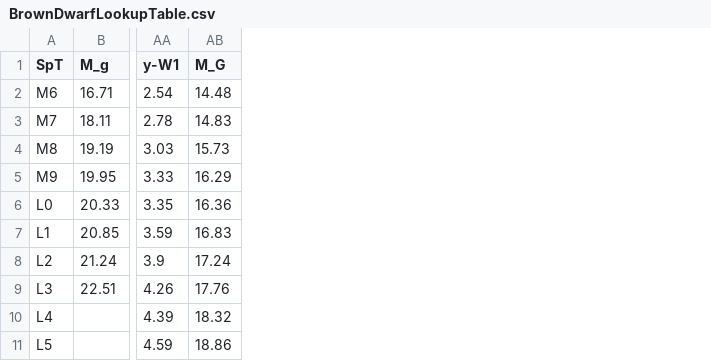
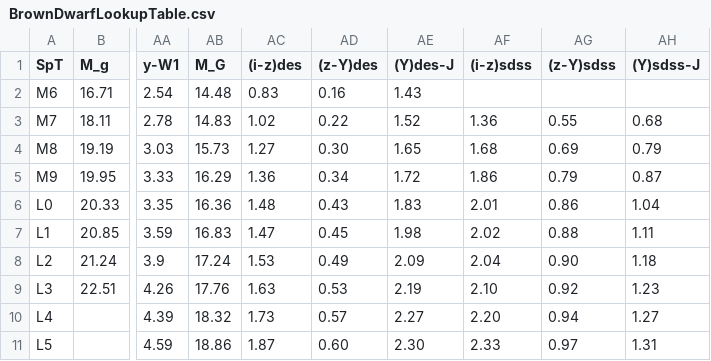
Before and after one commit to fkiwy/AstroToolBox, a CSV file: src/main/resources/BrownDwarfLookupTable.csv, drawn as a sheet; only a part is shown, gaps mark what is left out; the diff names each change by its address in the sheet, - before the commit and + after, or states it on an @@ line.

Commit message:
Refactored photometry, colors and spectral type lookup

```diff
--- a/src/main/resources/BrownDwarfLookupTable.csv
+++ b/src/main/resources/BrownDwarfLookupTable.csv
+column AC ((i-z)des), rows 2-11: 0.83 | 1.02 | 1.27 | 1.36 | 1.48 | 1.47 | 1.53 | 1.63 | 1.73 | 1.87
+column AD ((z-Y)des), rows 2-11: 0.16 | 0.22 | 0.30 | 0.34 | 0.43 | 0.45 | 0.49 | 0.53 | 0.57 | 0.60
+column AE ((Y)des-J), rows 2-11: 1.43 | 1.52 | 1.65 | 1.72 | 1.83 | 1.98 | 2.09 | 2.19 | 2.27 | 2.30
+column AF ((i-z)sdss), rows 3-11: 1.36 | 1.68 | 1.86 | 2.01 | 2.02 | 2.04 | 2.10 | 2.20 | 2.33
+column AG ((z-Y)sdss), rows 3-11: 0.55 | 0.69 | 0.79 | 0.86 | 0.88 | 0.90 | 0.92 | 0.94 | 0.97
+column AH ((Y)sdss-J), rows 3-11: 0.68 | 0.79 | 0.87 | 1.04 | 1.11 | 1.18 | 1.23 | 1.27 | 1.31
```
Also changed, not shown: src/main/resources/SpectralTypeLookupTable.csv, 34 other files.
